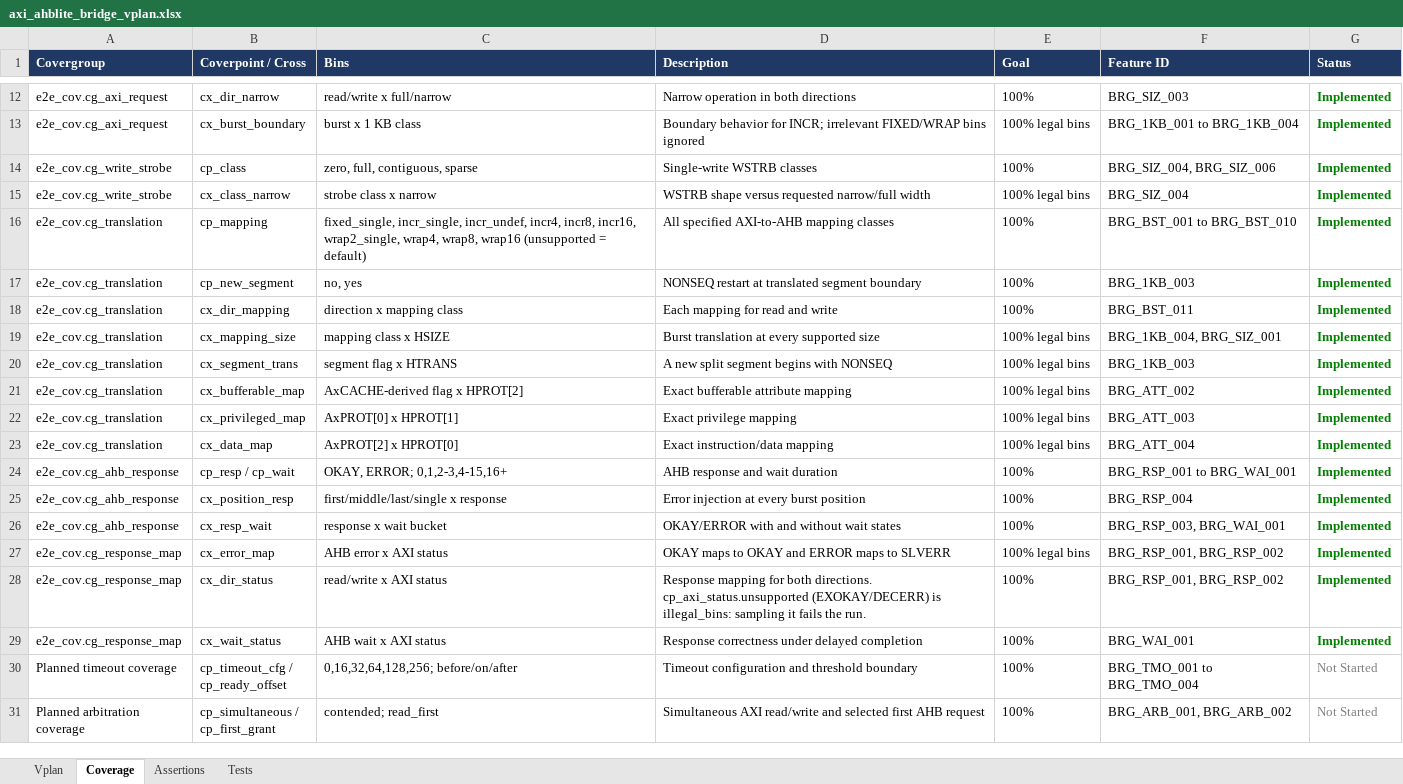
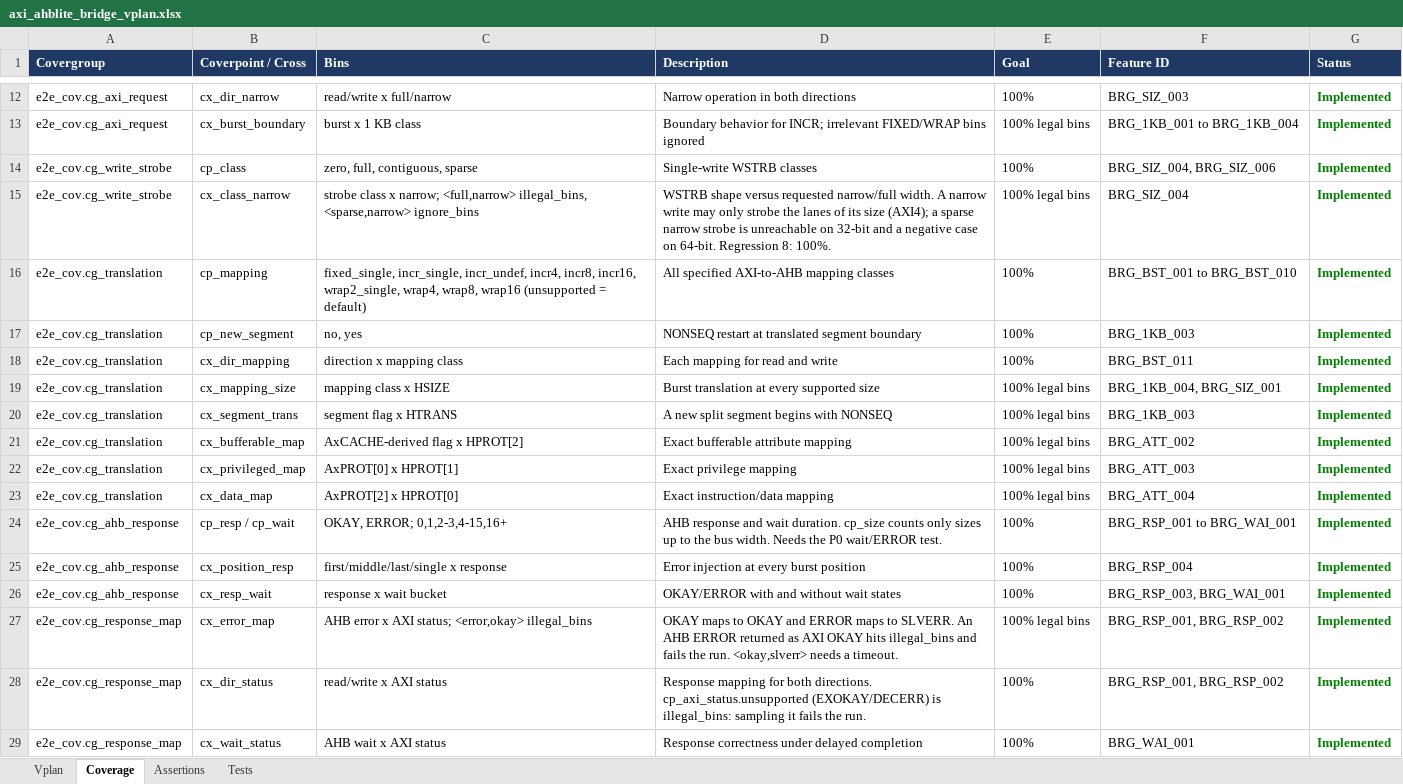
Before and after one commit to legiahuy15/axi4-ahblite-bridge, an Excel workbook: 00_doc/axi_ahblite_bridge_vplan.xlsx, sheet Coverage, drawn as a sheet; only a part is shown, gaps mark what is left out; the shorter side is filled out with more unchanged rows; values as stored, in another font and other column widths than the file's, no borders; the diff names each change by its address in the sheet, - before the commit and + after, or states it on an @@ line.

```diff
--- a/00_doc/axi_ahblite_bridge_vplan.xlsx (sheet Coverage)
+++ b/00_doc/axi_ahblite_bridge_vplan.xlsx (sheet Coverage)
-C15 (Bins): …class x narrow
+C15 (Bins): …class x narrow; <full,narrow> illegal_bins, <sparse,narrow> ignore_bins
-D15 (Description): …requested narrow/full width
+D15 (Description): …requested narrow/full width. A narrow write may only strobe the lanes of its size (AXI4); a sparse narrow strobe is unreachable on 32-bit and a negative case on 64-bit. Regression 8: 100%.
-D24 (Description): …and wait duration
+D24 (Description): …and wait duration. cp_size counts only sizes up to the bus width. Needs the P0 wait/ERROR test.
-C27 (Bins): AHB error x AXI status
+C27 (Bins): AHB error x AXI status; <error,okay> illegal_bins
-D27 (Description): …maps to SLVERR
+D27 (Description): …maps to SLVERR. An AHB ERROR returned as AXI OKAY hits illegal_bins and fails the run. <okay,slverr> needs a timeout.
```
Also changed, not shown: sheet Vplan, sheet Tests, 12 other files.
